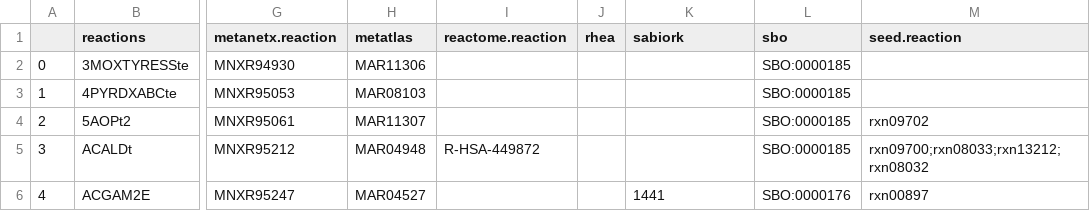
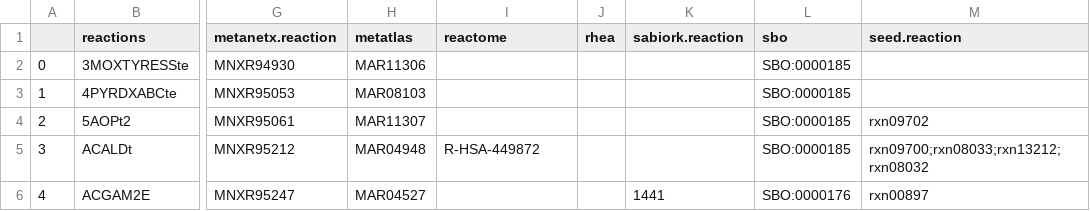
Before and after one commit to z-haiman/RBC-GEM, a TSV file: model/reactions.tsv, drawn as a sheet; only a part is shown, gaps mark what is left out; the diff names each change by its address in the sheet, - before the commit and + after, or states it on an @@ line.

```diff
--- a/model/reactions.tsv
+++ b/model/reactions.tsv
-I1: reactome.reaction
+I1: reactome
-K1: sabiork
+K1: sabiork.reaction
```
Also changed, not shown: model/metabolites.tsv, 10 other files.
